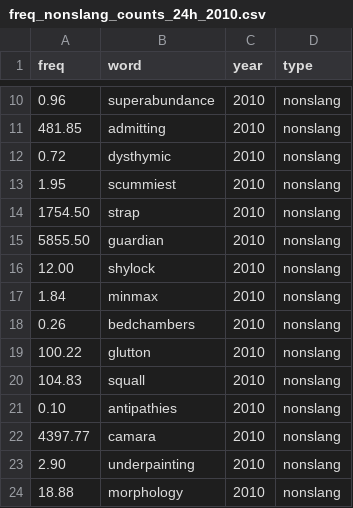
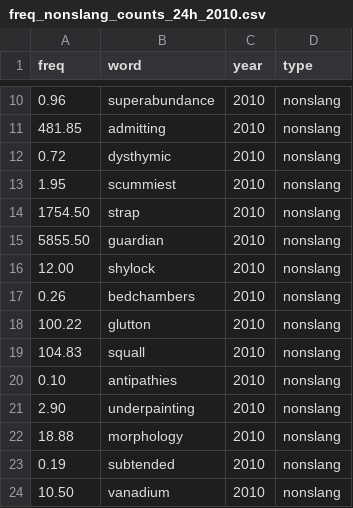
Before and after one commit to opedal/slangvolution, a CSV file: data/frequencies/freq_nonslang_counts_24h_2010.csv, drawn as a sheet; only a part is shown, gaps mark what is left out; the shorter side is filled out with more unchanged rows; the diff covers the shown part only.

```diff
--- a/data/frequencies/freq_nonslang_counts_24h_2010.csv
+++ b/data/frequencies/freq_nonslang_counts_24h_2010.csv
@@ -16,3 +16,2 @@ freq,word,year,type
 12.00,shylock,2010,nonslang
-1.84,minmax,2010,nonslang
 0.26,bedchambers,2010,nonslang
@@ -21,3 +20,2 @@ freq,word,year,type
 0.10,antipathies,2010,nonslang
-4397.77,camara,2010,nonslang
 2.90,underpainting,2010,nonslang
```
Also changed, not shown: 25 added rows elsewhere in this file, word-lists/all_words_300.csv, 2 other files.
